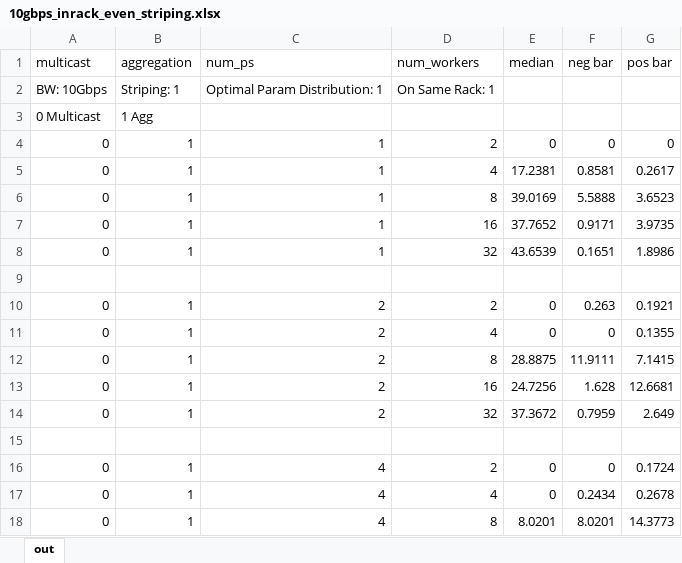
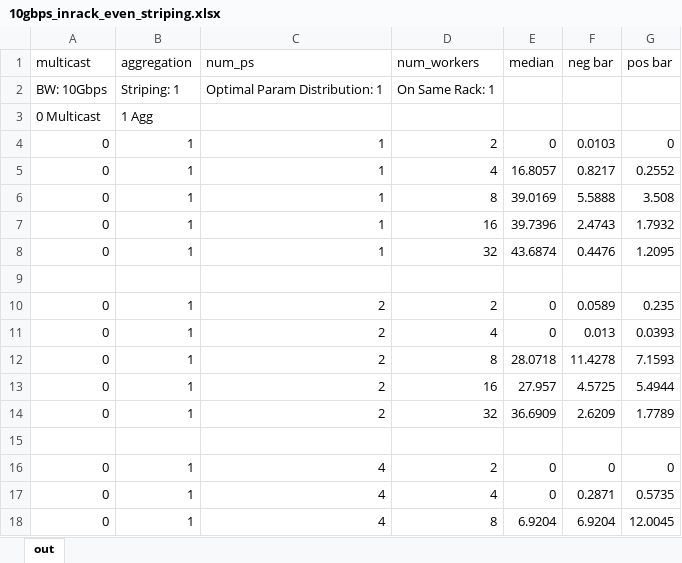
Before and after one commit to mchang6137/networkml, an Excel workbook: distributed-tensorflow-simulator/exp_results/resnet-101/graphs/10gbps_inrack_even_striping.xlsx, sheet out, drawn as a sheet; only a part is shown; values as stored, in another font and other column widths than the file's, no borders; charts and pictures not drawn; the diff covers the shown part only; the diff names each change by its address in the sheet, - before the commit and + after, or states it on an @@ line.

Commit message:
right graph for resnet 101 10gbps, in rack, even, striping

```diff
--- a/distributed-tensorflow-simulator/exp_results/resnet-101/graphs/10gbps_inrack_even_striping.xlsx (sheet out)
+++ b/distributed-tensorflow-simulator/exp_results/resnet-101/graphs/10gbps_inrack_even_striping.xlsx (sheet out)
-F4 (neg bar): 0
+F4 (neg bar): 0.0103
-E5 (median): 17.2381
+E5 (median): 16.8057
-F5 (neg bar): 0.8581
+F5 (neg bar): 0.8217
-G5 (pos bar): 0.2617
+G5 (pos bar): 0.2552
-G6 (pos bar): 3.6523
+G6 (pos bar): 3.508
-E7 (median): 37.7652
+E7 (median): 39.7396
-F7 (neg bar): 0.9171
+F7 (neg bar): 2.4743
-G7 (pos bar): 3.9735
+G7 (pos bar): 1.7932
-E8 (median): 43.6539
+E8 (median): 43.6874
-F8 (neg bar): 0.1651
+F8 (neg bar): 0.4476
-G8 (pos bar): 1.8986
+G8 (pos bar): 1.2095
-F10 (neg bar): 0.263
+F10 (neg bar): 0.0589
-G10 (pos bar): 0.1921
+G10 (pos bar): 0.235
-F11 (neg bar): 0
+F11 (neg bar): 0.013
-G11 (pos bar): 0.1355
+G11 (pos bar): 0.0393
-E12 (median): 28.8875
+E12 (median): 28.0718
-F12 (neg bar): 11.9111
+F12 (neg bar): 11.4278
-G12 (pos bar): 7.1415
+G12 (pos bar): 7.1593
-E13 (median): 24.7256
+E13 (median): 27.957
-F13 (neg bar): 1.628
+F13 (neg bar): 4.5725
-G13 (pos bar): 12.6681
+G13 (pos bar): 5.4944
-E14 (median): 37.3672
+E14 (median): 36.6909
-F14 (neg bar): 0.7959
+F14 (neg bar): 2.6209
-G14 (pos bar): 2.649
+G14 (pos bar): 1.7789
-G16 (pos bar): 0.1724
+G16 (pos bar): 0
-F17 (neg bar): 0.2434
+F17 (neg bar): 0.2871
-G17 (pos bar): 0.2678
+G17 (pos bar): 0.5735
-E18 (median): 8.0201
+E18 (median): 6.9204
-F18 (neg bar): 8.0201
+F18 (neg bar): 6.9204
-G18 (pos bar): 14.3773
+G18 (pos bar): 12.0045
```
Also changed, not shown: 152 edited cells elsewhere in this sheet, charts or pictures, 1 other file.
